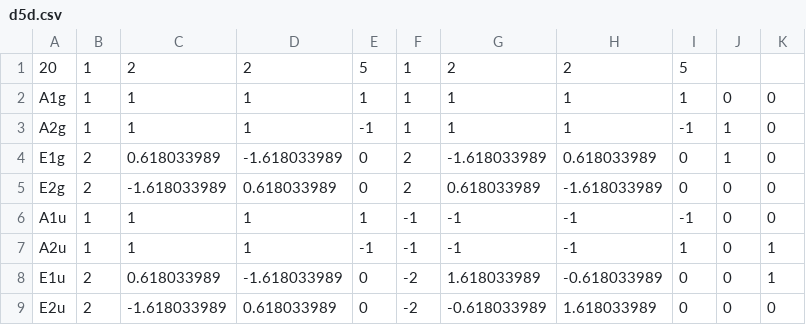
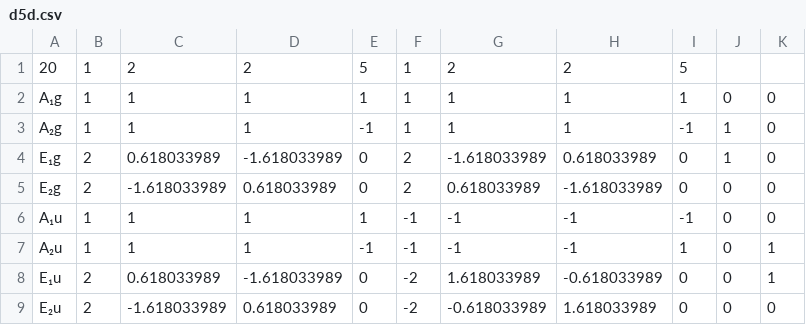
Before and after one commit to blopez24/Irreducible-Representations-Calculator, a CSV file: app/src/main/res/raw/d5d.csv, drawn as a sheet.

```diff
--- a/app/src/main/res/raw/d5d.csv
+++ b/app/src/main/res/raw/d5d.csv
@@ -1,9 +1,9 @@
 20,1,2,2,5,1,2,2,5,,
-A1g,1,1,1,1,1,1,1,1,0,0
-A2g,1,1,1,-1,1,1,1,-1,1,0
-E1g,2,0.618033989,-1.618033989,0,2,-1.618033989,0.618033989,0,1,0
-E2g,2,-1.618033989,0.618033989,0,2,0.618033989,-1.618033989,0,0,0
-A1u,1,1,1,1,-1,-1,-1,-1,0,0
-A2u,1,1,1,-1,-1,-1,-1,1,0,1
-E1u,2,0.618033989,-1.618033989,0,-2,1.618033989,-0.618033989,0,0,1
-E2u,2,-1.618033989,0.618033989,0,-2,-0.618033989,1.618033989,0,0,0
+A₁g,1,1,1,1,1,1,1,1,0,0
+A₂g,1,1,1,-1,1,1,1,-1,1,0
+E₁g,2,0.618033989,-1.618033989,0,2,-1.618033989,0.618033989,0,1,0
+E₂g,2,-1.618033989,0.618033989,0,2,0.618033989,-1.618033989,0,0,0
+A₁u,1,1,1,1,-1,-1,-1,-1,0,0
+A₂u,1,1,1,-1,-1,-1,-1,1,0,1
+E₁u,2,0.618033989,-1.618033989,0,-2,1.618033989,-0.618033989,0,0,1
+E₂u,2,-1.618033989,0.618033989,0,-2,-0.618033989,1.618033989,0,0,0
```
Also changed, not shown: app/src/main/res/raw/d4h.csv, app/src/main/res/raw/d5h.csv, 24 other files.
